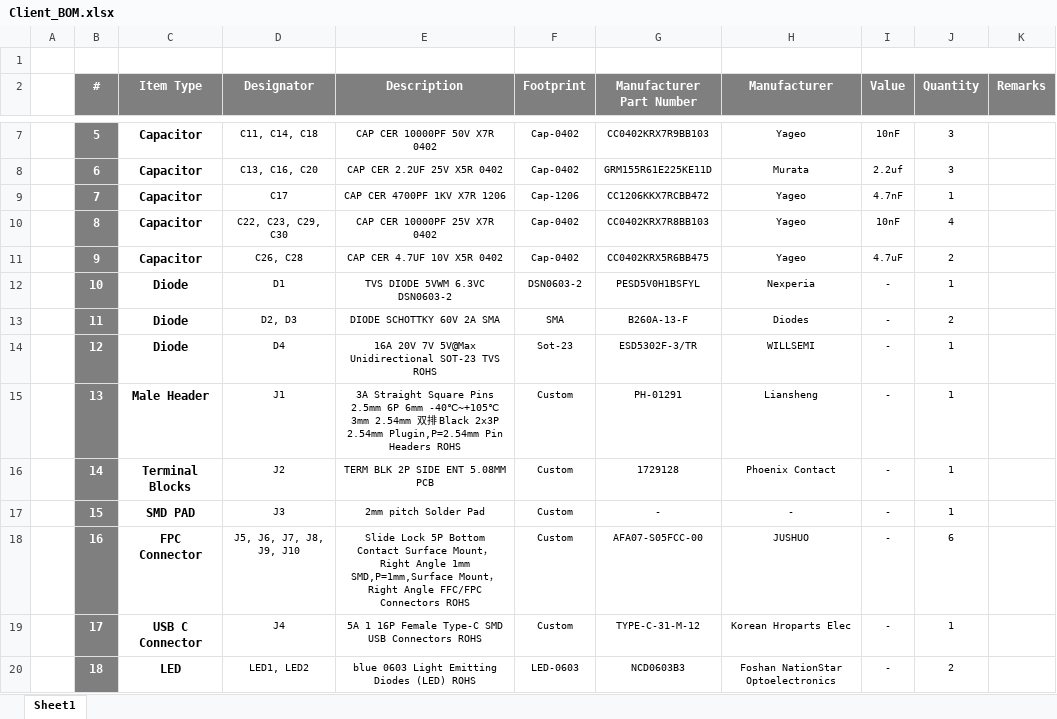
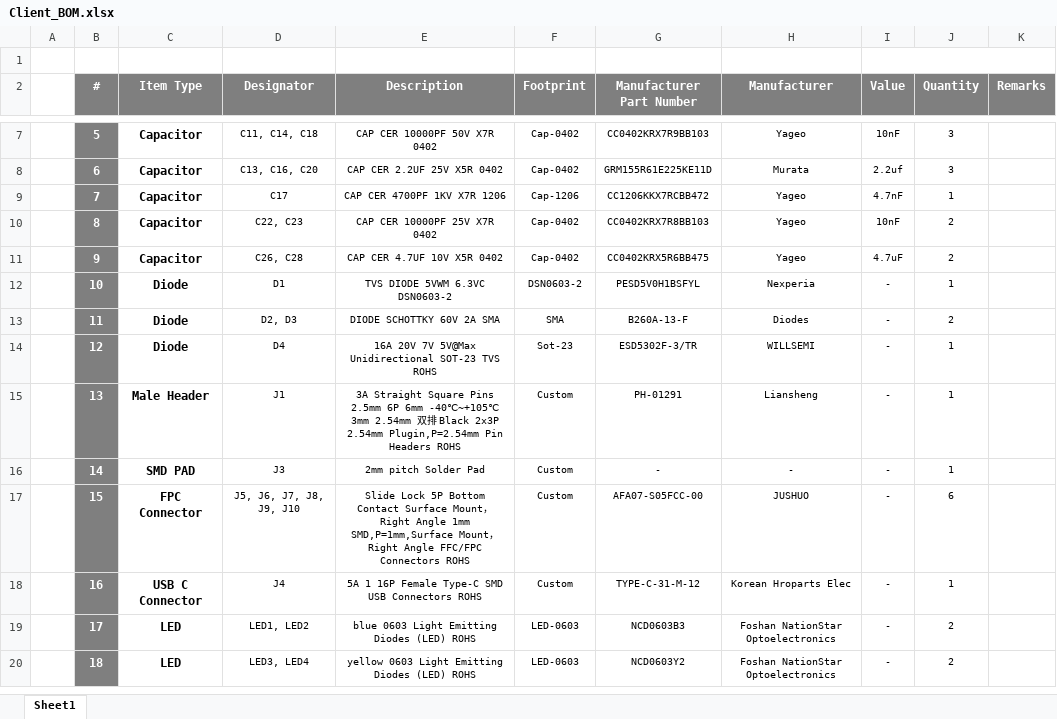
Before and after one commit to eSpark-Backup/manarharake-palmpcb, an Excel workbook: Design_Files/BOM/Client_BOM.xlsx, sheet Sheet1, drawn as a sheet; only a part is shown, gaps mark what is left out; values as stored, in another font and other column widths than the file's, no borders; the diff covers the shown part only; the diff names each change by its address in the sheet, - before the commit and + after, or states it on an @@ line.

```diff
--- a/Design_Files/BOM/Client_BOM.xlsx (sheet Sheet1)
+++ b/Design_Files/BOM/Client_BOM.xlsx (sheet Sheet1)
-D10 (Designator): C22, C23, C29, C30
+D10 (Designator): C22, C23
-J10 (Quantity): 4
+J10 (Quantity): 2
-C16 (Item Type): Terminal Blocks
+C16 (Item Type): SMD PAD
-D16 (Designator): J2
+D16 (Designator): J3
-E16 (Description): TERM BLK 2P SIDE ENT 5.08MM PCB
+E16 (Description): 2mm pitch Solder Pad
-G16 (Manufacturer Part Number): 1729128
+G16 (Manufacturer Part Number): -
-H16 (Manufacturer): Phoenix Contact
+H16 (Manufacturer): -
-C17 (Item Type): SMD PAD
+C17 (Item Type): FPC Connector
-D17 (Designator): J3
+D17 (Designator): J5, J6, J7, J8, J9, J10
-E17 (Description): 2mm pitch Solder Pad
+E17 (Description): Slide Lock 5P Bottom Contact Surface Mount，Right Angle 1mm SMD,P=1mm,Surface Mount，Right Angle FFC/FPC Connectors ROHS
-G17 (Manufacturer Part Number): -
+G17 (Manufacturer Part Number): AFA07-S05FCC-00
-H17 (Manufacturer): -
+H17 (Manufacturer): JUSHUO
-J17 (Quantity): 1
+J17 (Quantity): 6
-C18 (Item Type): FPC Connector
+C18 (Item Type): USB C Connector
-D18 (Designator): J5, J6, J7, J8, J9, J10
+D18 (Designator): J4
-E18 (Description): Slide Lock 5P Bottom Contact Surface Mount，Right Angle 1mm SMD,P=1mm,Surface Mount，Right Angle FFC/FPC Connectors ROHS
+E18 (Description): 5A 1 16P Female Type-C SMD USB Connectors ROHS
-G18 (Manufacturer Part Number): AFA07-S05FCC-00
+G18 (Manufacturer Part Number): TYPE-C-31-M-12
-H18 (Manufacturer): JUSHUO
+H18 (Manufacturer): Korean Hroparts Elec
-J18 (Quantity): 6
+J18 (Quantity): 1
-C19 (Item Type): USB C Connector
+C19 (Item Type): LED
-D19 (Designator): J4
+D19 (Designator): LED1, LED2
-E19 (Description): 5A 1 16P Female Type-C SMD USB Connectors ROHS
+E19 (Description): blue 0603 Light Emitting Diodes (LED) ROHS
-F19 (Footprint): Custom
+F19 (Footprint): LED-0603
-G19 (Manufacturer Part Number): TYPE-C-31-M-12
+G19 (Manufacturer Part Number): NCD0603B3
-H19 (Manufacturer): Korean Hroparts Elec
+H19 (Manufacturer): Foshan NationStar Optoelectronics
-J19 (Quantity): 1
+J19 (Quantity): 2
-D20 (Designator): LED1, LED2
+D20 (Designator): LED3, LED4
-E20 (Description): blue 0603 Light Emitting Diodes (LED) ROHS
+E20 (Description): yellow 0603 Light Emitting Diodes (LED) ROHS
-G20 (Manufacturer Part Number): NCD0603B3
+G20 (Manufacturer Part Number): NCD0603Y2
```
Also changed, not shown: 1 removed row and 66 edited cells elsewhere in this sheet, Design_Files/BOM/JLCPCB_BOM.xlsx, 11 other files.
